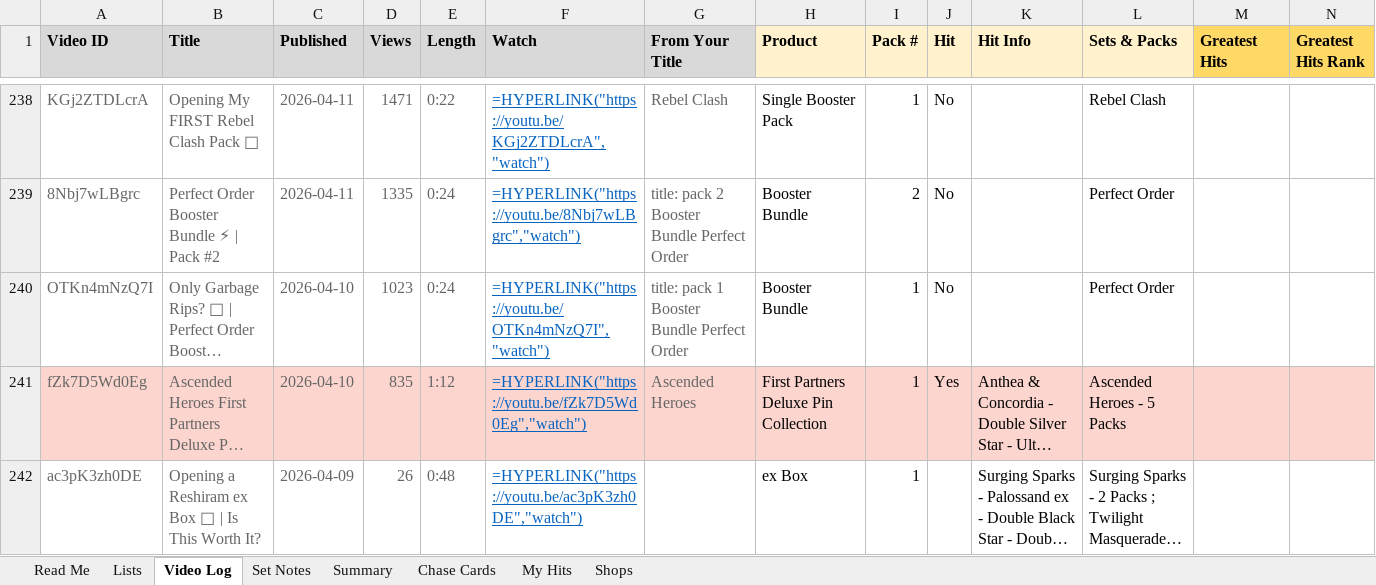
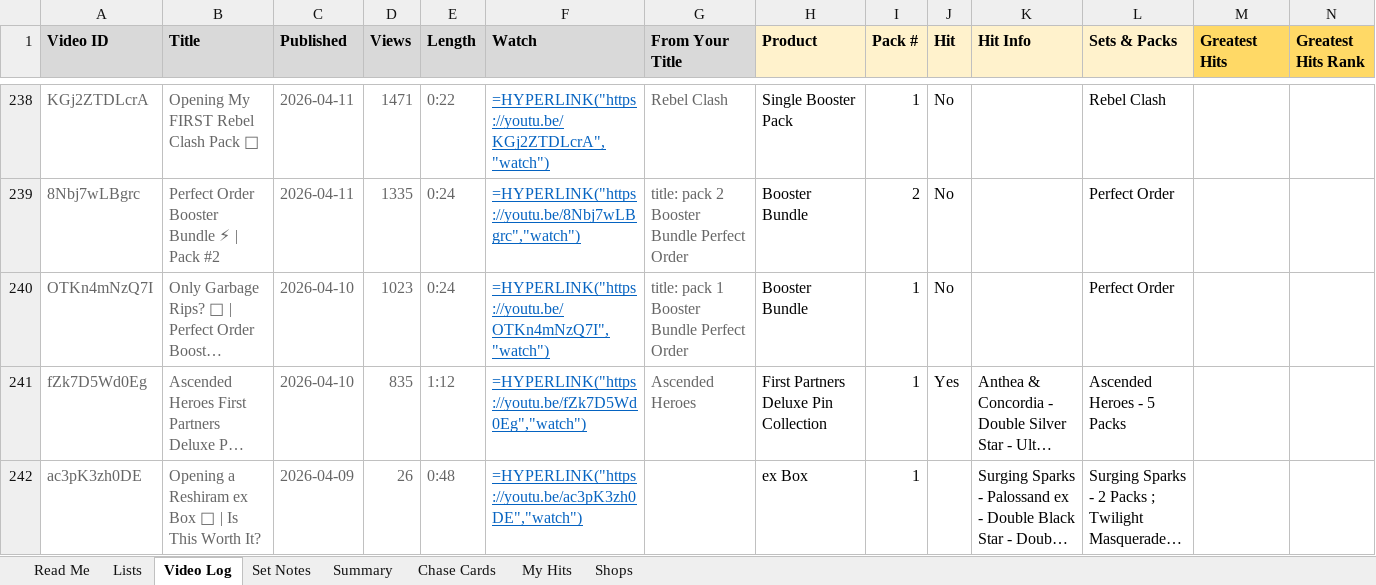
Before and after one commit to garbagerips585/garbagerips585.github.io, an Excel workbook: Garbage-Rips-585-Video-Log.xlsx, sheet Video Log, drawn as a sheet; only a part is shown, gaps mark what is left out; long unchanged cells end in …; values as stored, in another font and other column widths than the file's, no borders; formulas without a stored value are shown as written; conditional formats not drawn; the diff covers the shown part only; the diff names each change by its address in the sheet, - before the commit and + after, or states it on an @@ line.

```diff
--- a/Garbage-Rips-585-Video-Log.xlsx (sheet Video Log)
+++ b/Garbage-Rips-585-Video-Log.xlsx (sheet Video Log)
-A241:N241 fill: #FCD5CE
+A241:N241 fill: none
```
Also changed, not shown: 2 edited cells and cell formats elsewhere in this sheet, sheet My Hits, 16 other files.
